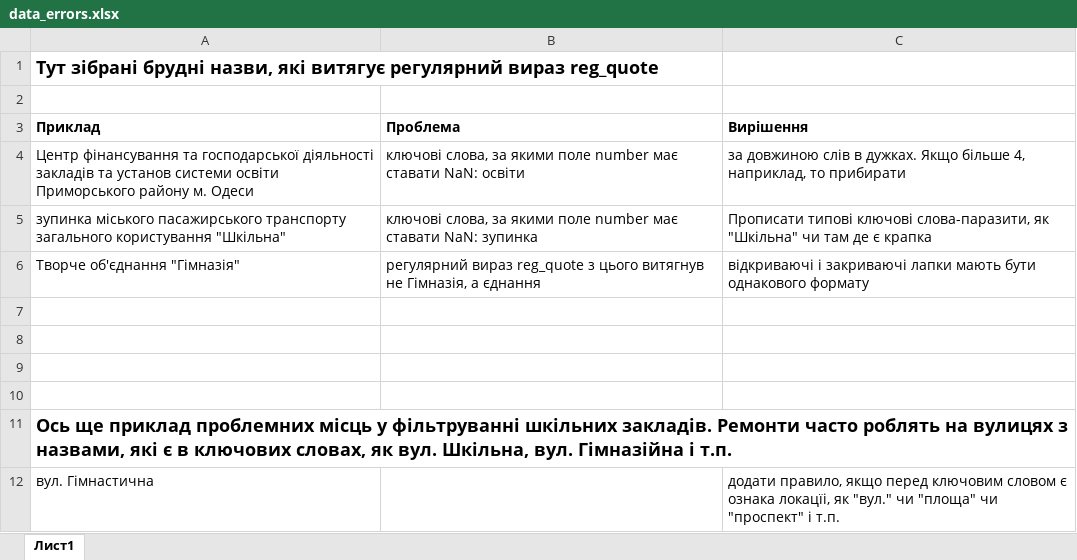
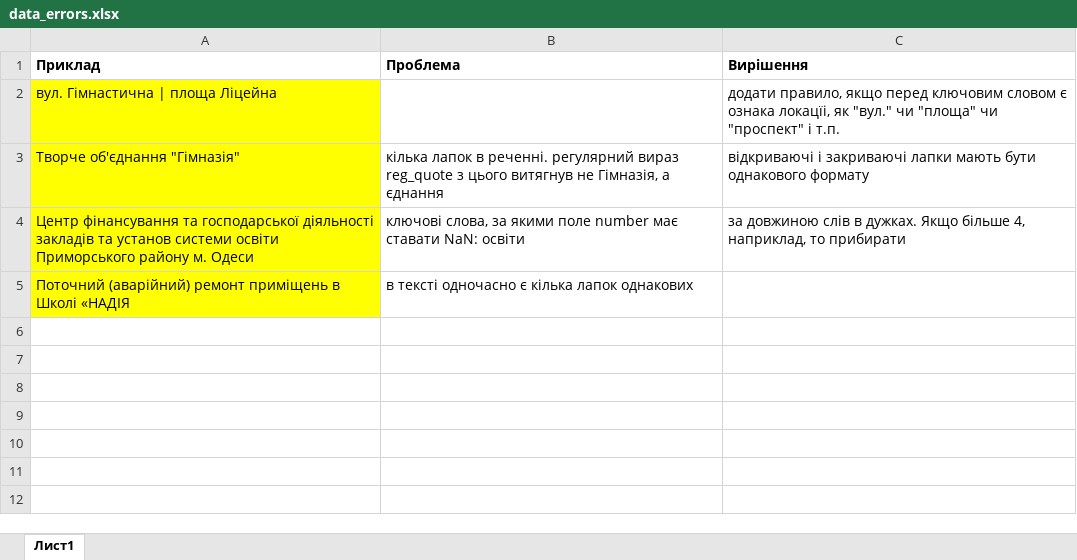
Before and after one commit to deaflynx/school-procurements, an Excel workbook: data_errors.xlsx, sheet Лист1, drawn as a sheet; values as stored, in another font and other column widths than the file's, no borders; removed rows and columns are numbered as before the commit, all else as after; the diff names each change by its address in the sheet, - before the commit and + after, or states it on an @@ line.

Commit message:
Оновлений файл пілся зустрічі з Андрієм
Зустріч 11.01.2020

```diff
--- a/data_errors.xlsx (sheet Лист1)
+++ b/data_errors.xlsx (sheet Лист1)
-row 1: Тут зібрані брудні назви, які витягує регулярний вираз reg_quote
-row 2: (empty)
+row 2: вул. Гімнастична | площа Ліцейна |  | додати правило, якщо перед ключовим словом є ознака локацїі, як "вул." чи "площа" чи "проспект" і т.п.
+row 3: Творче об'єднання "Гімназія" | кілька лапок в реченні. регулярний вираз reg_quote з цього витягнув не Гімназія, а єднання | відкриваючі і закриваючі лапки мають бути однакового формату
-A4 fill: none
+A4 fill: #FFFF00
-row 5: зупинка міського пасажирського транспорту загального користування "Шкільна" | ключові слова, за якими поле number має ставати NaN: зупинка | Прописати типові ключові слова-паразити, як "Шкільна" чи там де є крапка
-row 6: Творче об'єднання "Гімназія" | регулярний вираз reg_quote з цього витягнув не Гімназія, а єднання | відкриваючі і закриваючі лапки мають бути однакового формату
-row 5: (empty)
+row 5: Поточний (аварійний) ремонт приміщень в Школі «НАДІЯ | в тексті одночасно є кілька лапок однакових
-A5 fill: none
+A5 fill: #FFFF00
-row 8: (empty)
-row 9: (empty)
-row 10: (empty)
-row 11: Ось ще приклад проблемних місць у фільтруванні шкільних закладів. Ремонти часто роблять на вулицях з назвами, які є в ключових словах, як вул. Шкільна, вул. Гімназійна і т.п.
-row 12: вул. Гімнастична |  | додати правило, якщо перед ключовим словом є ознака локацїі, як "вул." чи "площа" чи "проспект" і т.п.
```
